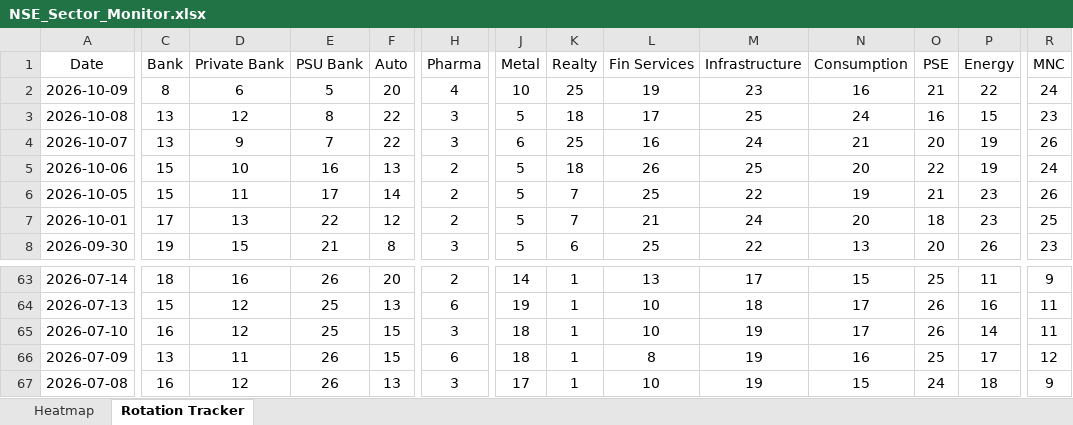
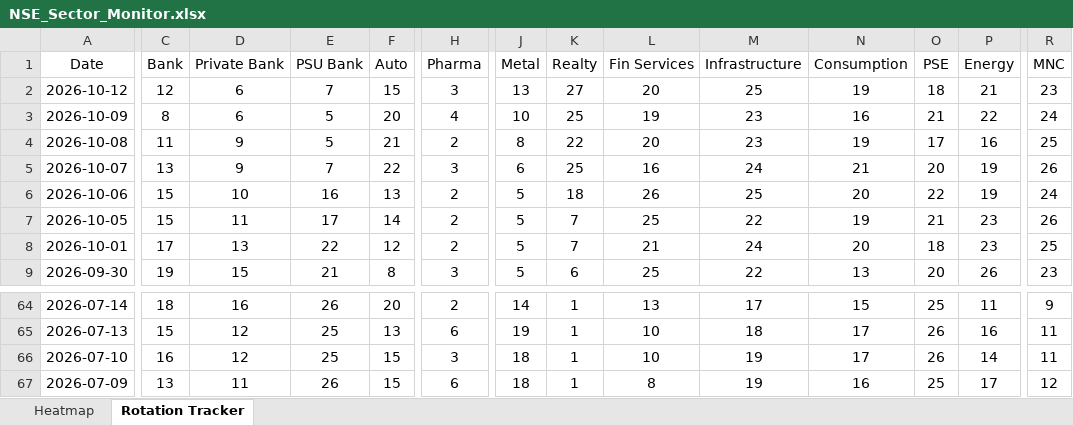
Before and after one commit to chethanshivaraju94-netizen/nse-market-monitor, an Excel workbook: NSE_Sector_Monitor.xlsx, sheet Rotation Tracker, drawn as a sheet; only a part is shown, gaps mark what is left out; values as stored, in another font and other column widths than the file's, no borders; conditional formats not drawn; removed rows and columns are numbered as before the commit, all else as after; rows hold the shown columns only; the diff covers the shown part only; the diff names each change by its address in the sheet, - before the commit and + after, or states it on an @@ line.

```diff
--- a/NSE_Sector_Monitor.xlsx (sheet Rotation Tracker)
+++ b/NSE_Sector_Monitor.xlsx (sheet Rotation Tracker)
+row 2: 2026-10-12 | 12 | 6 | 7 | 15 | 3 | 13 | 27 | 20 | 25 | 19 | 18 | 21 | 23
-C4 (Bank): 13
+C4 (Bank): 11
-D4 (Private Bank): 12
+D4 (Private Bank): 9
-E4 (PSU Bank): 8
+E4 (PSU Bank): 5
-F4 (Auto): 22
+F4 (Auto): 21
-H4 (Pharma): 3
+H4 (Pharma): 2
-J4 (Metal): 5
+J4 (Metal): 8
-K4 (Realty): 18
+K4 (Realty): 22
-L4 (Fin Services): 17
+L4 (Fin Services): 20
-M4 (Infrastructure): 25
+M4 (Infrastructure): 23
-N4 (Consumption): 24
+N4 (Consumption): 19
-O4 (PSE): 16
+O4 (PSE): 17
-P4 (Energy): 15
+P4 (Energy): 16
-R4 (MNC): 23
+R4 (MNC): 25
-row 67: 2026-07-08 | 16 | 12 | 26 | 13 | 3 | 17 | 1 | 10 | 19 | 15 | 24 | 18 | 9
```
Also changed, not shown: 8 edited cells elsewhere in this sheet, sheet Heatmap, NSE_Market_Monitor.xlsx.
